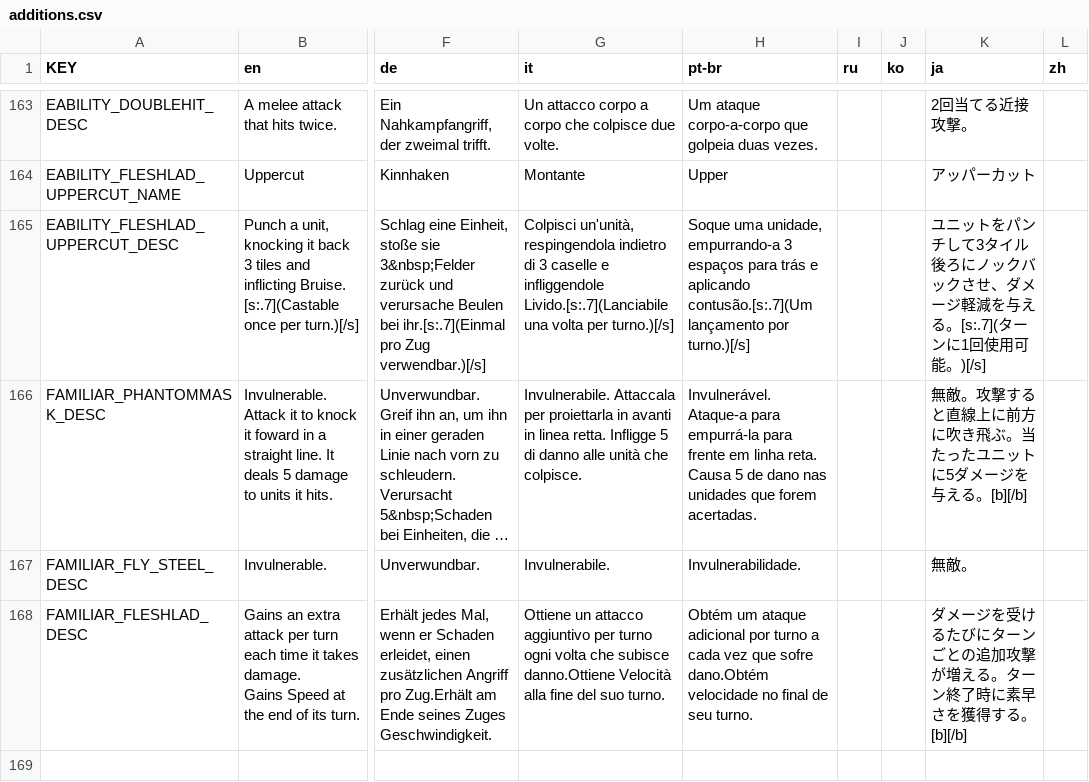
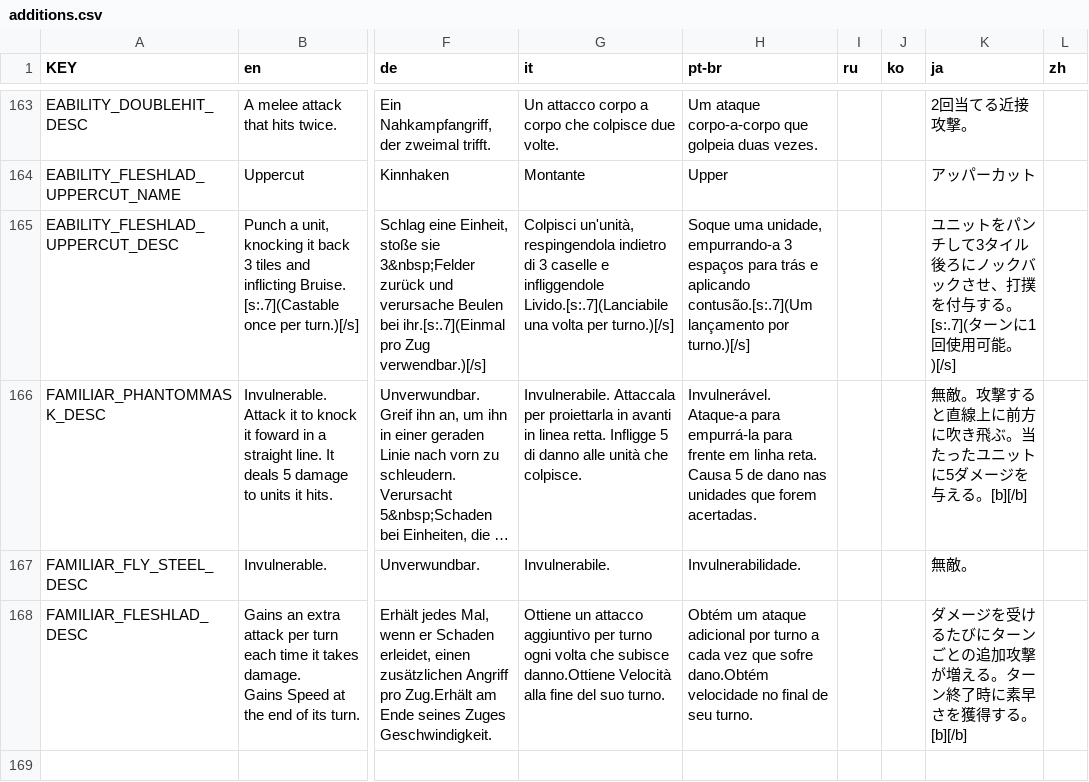
Before and after one commit to ibushimaru/MewgenicsJP, a CSV file: overlay/data/text/additions.csv, drawn as a sheet; only a part is shown, gaps mark what is left out; long unchanged cells end in …; the diff names each change by its address in the sheet, - before the commit and + after, or states it on an @@ line.

```diff
--- a/overlay/data/text/additions.csv
+++ b/overlay/data/text/additions.csv
-K165 (ja): …クさせ、ダメージ軽減を与える。[s:.7](タ…
+K165 (ja): …クさせ、打撲を付与する。[s:.7](タ…
```
Also changed, not shown: overlay/data/text/items.csv, overlay/data/text/keyword_tooltips.csv, 10 other files.
